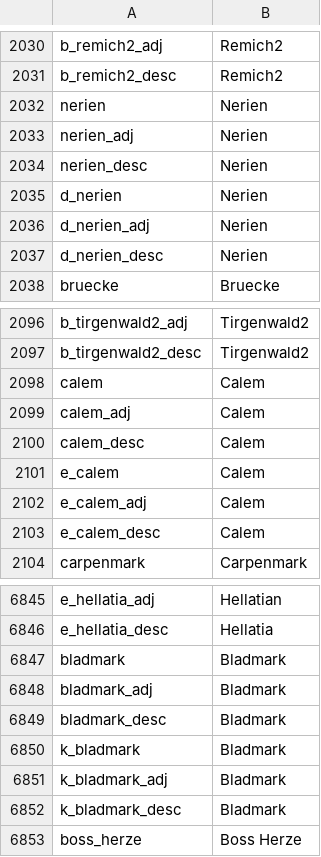
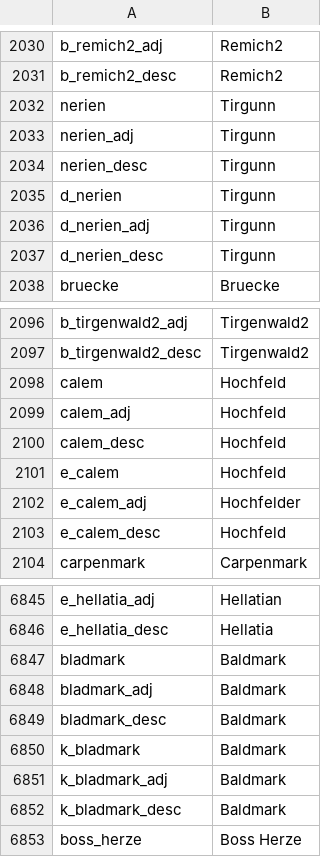
Before and after one commit to Federico-CM/ck2_mod, a CSV file: regalia_reborn/localisation/00_titles.csv, drawn as a sheet; only a part is shown, gaps mark what is left out; the diff covers the shown part only.

Commit message:
so much title work & unionist holy sites
- e_wirtemcal deleted; Vladnovolgar (renamed Zemlya) moved to e_drixagh while everything else moved to e_calem (renamed Hochenfeld)
- k_waldmark moved to e_waldmark
- Holy sites added for Dogmatic & Amended Unionists
- Numerous relocations of dejure capitals
- d_drachenburg deleted due to d_von_drachenburg already existing
- Several titles renamed for lore accuracy
- Praag and Ivenna switching some counties between them

```diff
--- a/regalia_reborn/localisation/00_titles.csv
+++ b/regalia_reborn/localisation/00_titles.csv
@@ -2031,8 +2031,8 @@ b_remich2_adj;Remich2;;;;;;;;;;;;;
 b_remich2_desc;Remich2;;;;;;;;;;;;;
-nerien;Nerien;;;;;;;;;;;;;
-nerien_adj;Nerien;;;;;;;;;;;;;
-nerien_desc;Nerien;;;;;;;;;;;;;
-d_nerien;Nerien;;;;;;;;;;;;;
-d_nerien_adj;Nerien;;;;;;;;;;;;;
-d_nerien_desc;Nerien;;;;;;;;;;;;;
+nerien;Tirgunn;;;;;;;;;;;;;
+nerien_adj;Tirgunn;;;;;;;;;;;;;
+nerien_desc;Tirgunn;;;;;;;;;;;;;
+d_nerien;Tirgunn;;;;;;;;;;;;;
+d_nerien_adj;Tirgunn;;;;;;;;;;;;;
+d_nerien_desc;Tirgunn;;;;;;;;;;;;;
 bruecke;Bruecke;;;;;;;;;;;;;
@@ -2097,8 +2097,8 @@ b_tirgenwald2_adj;Tirgenwald2;;;;;;;;;;;;;
 b_tirgenwald2_desc;Tirgenwald2;;;;;;;;;;;;;
-calem;Calem;;;;;;;;;;;;;
-calem_adj;Calem;;;;;;;;;;;;;
-calem_desc;Calem;;;;;;;;;;;;;
-e_calem;Calem;;;;;;;;;;;;;
-e_calem_adj;Calem;;;;;;;;;;;;;
-e_calem_desc;Calem;;;;;;;;;;;;;
+calem;Hochfeld;;;;;;;;;;;;;
+calem_adj;Hochfeld;;;;;;;;;;;;;
+calem_desc;Hochfeld;;;;;;;;;;;;;
+e_calem;Hochfeld;;;;;;;;;;;;;
+e_calem_adj;Hochfelder;;;;;;;;;;;;;
+e_calem_desc;Hochfeld;;;;;;;;;;;;;
 carpenmark;Carpenmark;;;;;;;;;;;;;
@@ -6846,8 +6846,8 @@ e_hellatia_adj;Hellatian;;;;;;;;;;;;;
 e_hellatia_desc;Hellatia;;;;;;;;;;;;;
-bladmark;Bladmark;;;;;;;;;;;;;
-bladmark_adj;Bladmark;;;;;;;;;;;;;
-bladmark_desc;Bladmark;;;;;;;;;;;;;
-k_bladmark;Bladmark;;;;;;;;;;;;;
-k_bladmark_adj;Bladmark;;;;;;;;;;;;;
-k_bladmark_desc;Bladmark;;;;;;;;;;;;;
+bladmark;Baldmark;;;;;;;;;;;;;
+bladmark_adj;Baldmark;;;;;;;;;;;;;
+bladmark_desc;Baldmark;;;;;;;;;;;;;
+k_bladmark;Baldmark;;;;;;;;;;;;;
+k_bladmark_adj;Baldmark;;;;;;;;;;;;;
+k_bladmark_desc;Baldmark;;;;;;;;;;;;;
 boss_herze;Boss Herze;;;;;;;;;;;;;
```
Also changed, not shown: 27 edited cells elsewhere in this file, 11 other files.
